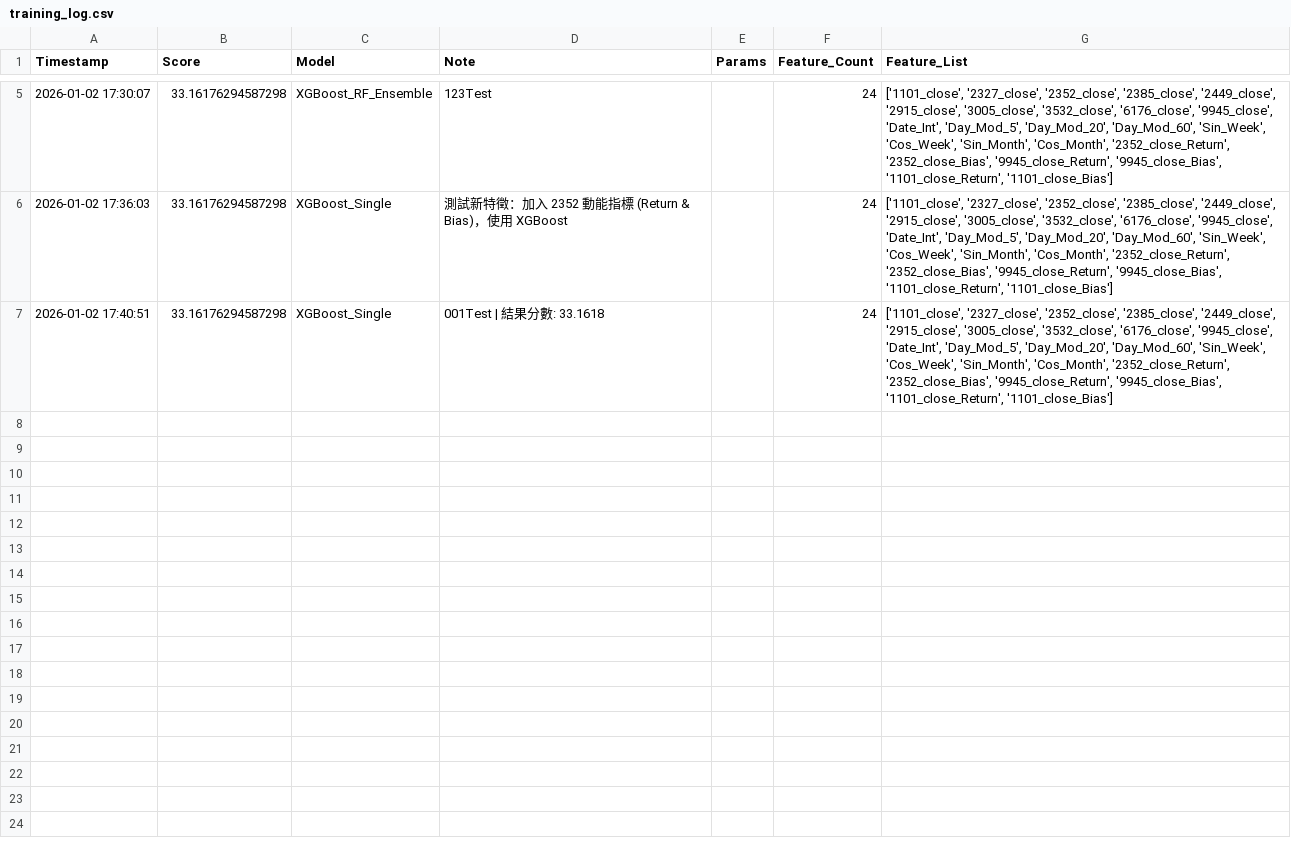
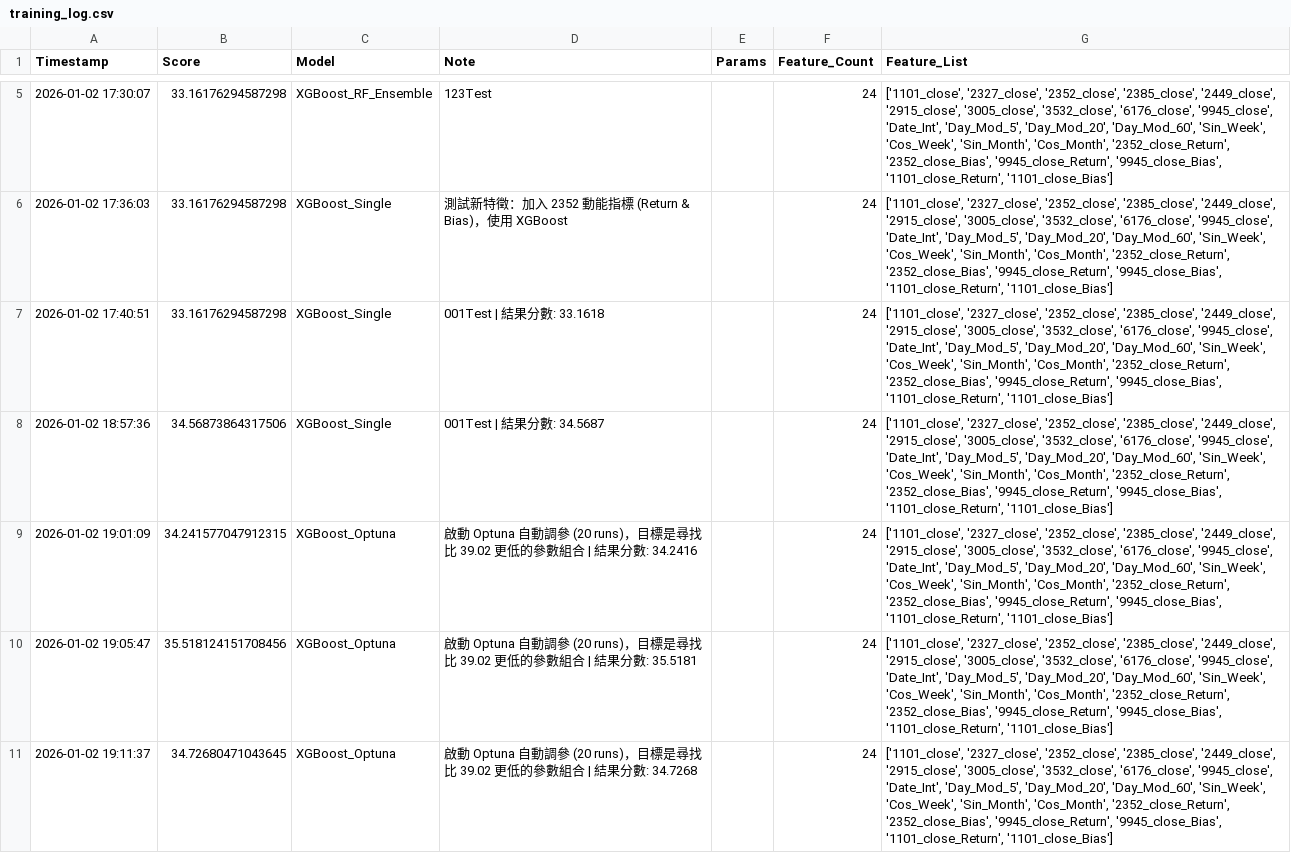
Before and after one commit to Aliceyuwei/stock-prediction-project, a CSV file: experiments/training_log.csv, drawn as a sheet; only a part is shown, gaps mark what is left out; the diff names each change by its address in the sheet, - before the commit and + after, or states it on an @@ line.

Commit message:
fix: 修正模型過擬合問題，限制 Optuna 參數範圍並加入正則化

```diff
--- a/experiments/training_log.csv
+++ b/experiments/training_log.csv
+row 8: 2026-01-02 18:57:36 | 34.56873864317506 | XGBoost_Single | 001Test | 結果分數: 34.5687 |  | 24 | ['1101_close', '2327_close', '2352_close', '2385_close', '2449_close', '2915_close', '3005_close', '3532_close', '6176_close', '9945_close', 'Date_Int', 'Day_Mod_5', 'Day_Mod_20', 'Day_Mod_60', 'Sin_Week', 'Cos_Week', 'Sin_Month', 'Cos_Month', '2352_close_Return', '2352_close_Bias', '9945_close_Return', '9945_close_Bias', '1101_close_Return', '1101_close_Bias']
+row 9: 2026-01-02 19:01:09 | 34.241577047912315 | XGBoost_Optuna | 啟動 Optuna 自動調參 (20 runs)，目標是尋找比 39.02 更低的參數組合 | 結果分數: 34.2416 |  | 24 | ['1101_close', '2327_close', '2352_close', '2385_close', '2449_close', '2915_close', '3005_close', '3532_close', '6176_close', '9945_close', 'Date_Int', 'Day_Mod_5', 'Day_Mod_20', 'Day_Mod_60', 'Sin_Week', 'Cos_Week', 'Sin_Month', 'Cos_Month', '2352_close_Return', '2352_close_Bias', '9945_close_Return', '9945_close_Bias', '1101_close_Return', '1101_close_Bias']
+row 10: 2026-01-02 19:05:47 | 35.518124151708456 | XGBoost_Optuna | 啟動 Optuna 自動調參 (20 runs)，目標是尋找比 39.02 更低的參數組合 | 結果分數: 35.5181 |  | 24 | ['1101_close', '2327_close', '2352_close', '2385_close', '2449_close', '2915_close', '3005_close', '3532_close', '6176_close', '9945_close', 'Date_Int', 'Day_Mod_5', 'Day_Mod_20', 'Day_Mod_60', 'Sin_Week', 'Cos_Week', 'Sin_Month', 'Cos_Month', '2352_close_Return', '2352_close_Bias', '9945_close_Return', '9945_close_Bias', '1101_close_Return', '1101_close_Bias']
+row 11: 2026-01-02 19:11:37 | 34.72680471043645 | XGBoost_Optuna | 啟動 Optuna 自動調參 (20 runs)，目標是尋找比 39.02 更低的參數組合 | 結果分數: 34.7268 |  | 24 | ['1101_close', '2327_close', '2352_close', '2385_close', '2449_close', '2915_close', '3005_close', '3532_close', '6176_close', '9945_close', 'Date_Int', 'Day_Mod_5', 'Day_Mod_20', 'Day_Mod_60', 'Sin_Week', 'Cos_Week', 'Sin_Month', 'Cos_Month', '2352_close_Return', '2352_close_Bias', '9945_close_Return', '9945_close_Bias', '1101_close_Return', '1101_close_Bias']
```
Also changed, not shown: 2 other files.
